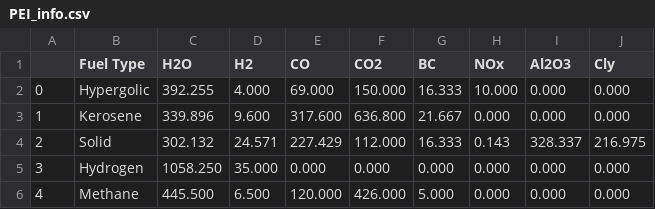
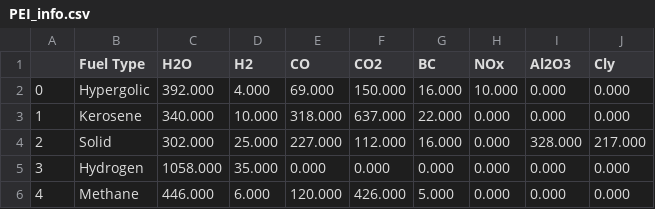
Before and after one commit to cbarker211/Improved_Emission_Profile, a CSV file: Databases/PEI_info.csv, drawn as a sheet.

```diff
--- a/Databases/PEI_info.csv
+++ b/Databases/PEI_info.csv
@@ -1,6 +1,6 @@
 ,Fuel Type,H2O,H2,CO,CO2,BC,NOx,Al2O3,Cly
-0,Hypergolic,392.255,4.000,69.000,150.000,16.333,10.000,0.000,0.000
-1,Kerosene,339.896,9.600,317.600,636.800,21.667,0.000,0.000,0.000
-2,Solid,302.132,24.571,227.429,112.000,16.333,0.143,328.337,216.975
-3,Hydrogen,1058.250,35.000,0.000,0.000,0.000,0.000,0.000,0.000
-4,Methane,445.500,6.500,120.000,426.000,5.000,0.000,0.000,0.000
+0,Hypergolic,392.000,4.000,69.000,150.000,16.000,10.000,0.000,0.000
+1,Kerosene,340.000,10.000,318.000,637.000,22.000,0.000,0.000,0.000
+2,Solid,302.000,25.000,227.000,112.000,16.000,0.000,328.000,217.000
+3,Hydrogen,1058.000,35.000,0.000,0.000,0.000,0.000,0.000,0.000
+4,Methane,446.000,6.000,120.000,426.000,5.000,0.000,0.000,0.000
```
Also changed, not shown: 1 other file.
